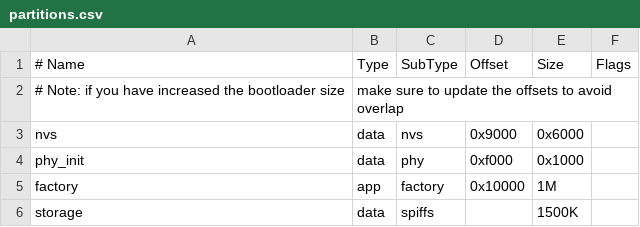
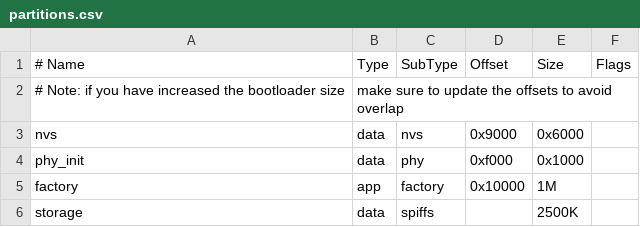
Before and after one commit to TDA-2030/E-ink-screen, a CSV file: firmware/partitions.csv, drawn as a sheet.

```diff
--- a/firmware/partitions.csv
+++ b/firmware/partitions.csv
@@ -5,2 +5,2 @@ phy_init, data, phy,     0xf000,  0x1000,
 factory,  app,  factory, 0x10000, 1M,
-storage,  data, spiffs,  ,        1500K,
+storage,  data, spiffs,  ,        2500K,
```
Also changed, not shown: 12 other files.
